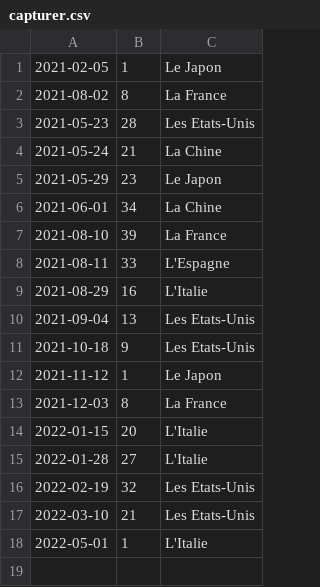
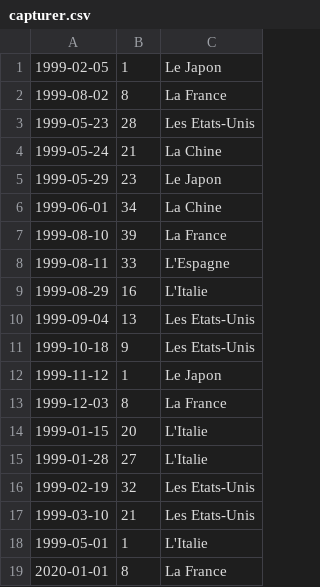
Before and after one commit to sscrane/BasesDeDonn-es, a CSV file: CSV_Fichiers/capturer.csv, drawn as a sheet.

```diff
--- a/CSV_Fichiers/capturer.csv
+++ b/CSV_Fichiers/capturer.csv
@@ -1,18 +1,19 @@
-2021-02-05,1,Le Japon
-2021-08-02,8,La France
-2021-05-23,28,Les Etats-Unis
-2021-05-24,21,La Chine
-2021-05-29,23,Le Japon
-2021-06-01,34,La Chine
-2021-08-10,39,La France
-2021-08-11,33,L'Espagne
-2021-08-29,16,L'Italie
-2021-09-04,13,Les Etats-Unis
-2021-10-18,9,Les Etats-Unis
-2021-11-12,1,Le Japon
-2021-12-03,8,La France
-2022-01-15,20,L'Italie
-2022-01-28,27,L'Italie
-2022-02-19,32,Les Etats-Unis
-2022-03-10,21,Les Etats-Unis
-2022-05-01,1,L'Italie
+1999-02-05,1,Le Japon
+1999-08-02,8,La France
+1999-05-23,28,Les Etats-Unis
+1999-05-24,21,La Chine
+1999-05-29,23,Le Japon
+1999-06-01,34,La Chine
+1999-08-10,39,La France
+1999-08-11,33,L'Espagne
+1999-08-29,16,L'Italie
+1999-09-04,13,Les Etats-Unis
+1999-10-18,9,Les Etats-Unis
+1999-11-12,1,Le Japon
+1999-12-03,8,La France
+1999-01-15,20,L'Italie
+1999-01-28,27,L'Italie
+1999-02-19,32,Les Etats-Unis
+1999-03-10,21,Les Etats-Unis
+1999-05-01,1,L'Italie
+2020-01-01,8,La France
```
Also changed, not shown: CSV_Fichiers/etapes_transitoires.csv, CSV_Fichiers/voyages.csv, 3 other files.
